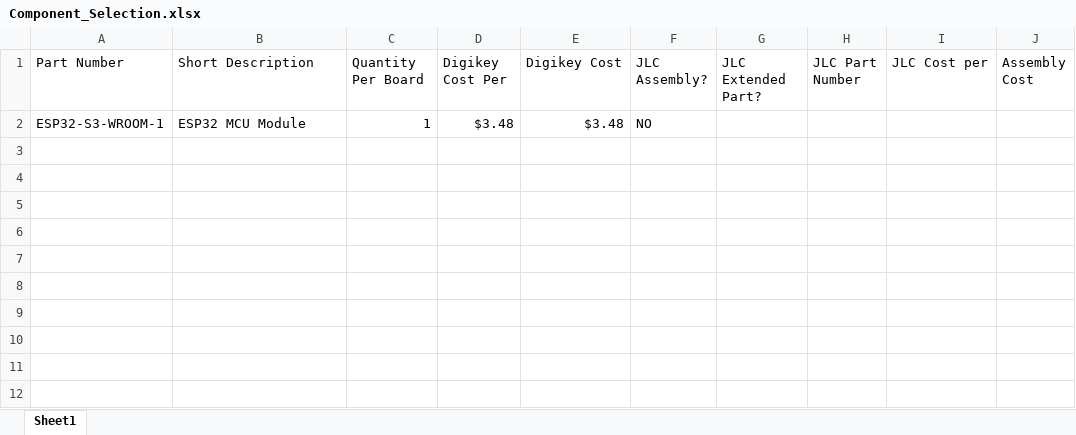
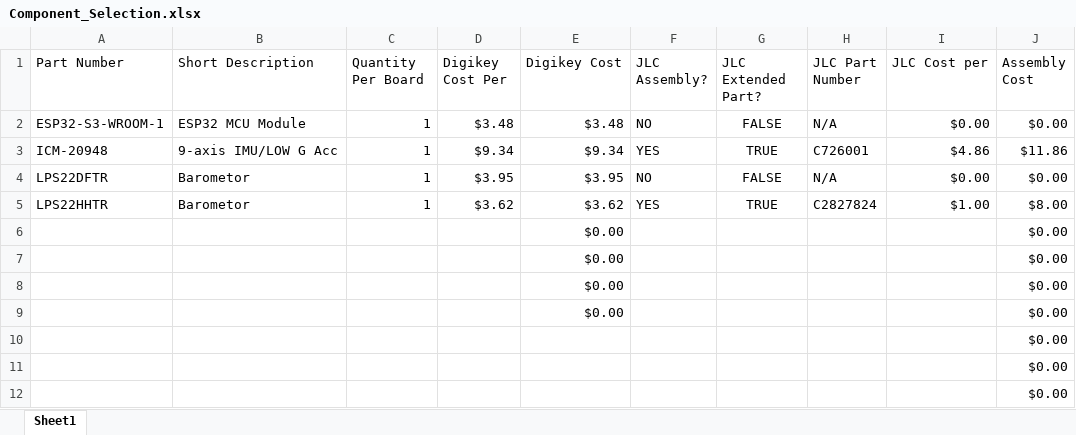
Before and after one commit to Tannyr-Singleterry/ECE590_SeniorDesign, an Excel workbook: Electronics/Component_Selection.xlsx, sheet Sheet1, drawn as a sheet; values as stored, in another font and other column widths than the file's, no borders; the diff names each change by its address in the sheet, - before the commit and + after, or states it on an @@ line.

Commit message:
added some compoents to component select

```diff
--- a/Electronics/Component_Selection.xlsx (sheet Sheet1)
+++ b/Electronics/Component_Selection.xlsx (sheet Sheet1)
-G2 (JLC Extended Part?): (empty)
+G2 (JLC Extended Part?): FALSE
-H2 (JLC Part Number): (empty)
+H2 (JLC Part Number): N/A
-I2 (JLC Cost per): (empty)
+I2 (JLC Cost per): $0.00
-J2 (Assembly Cost): (empty)
+J2 (Assembly Cost): $0.00
+row 3: ICM-20948 | 9-axis IMU/LOW G Acc | 1 | $9.34 | $9.34 | YES | TRUE | C726001 | $4.86 | $11.86
+row 4: LPS22DFTR | Barometor | 1 | $3.95 | $3.95 | NO | FALSE | N/A | $0.00 | $0.00
+row 5: LPS22HHTR | Barometor | 1 | $3.62 | $3.62 | YES | TRUE | C2827824 | $1.00 | $8.00
+row 6:  |  |  |  | $0.00 |  |  |  |  | $0.00
+row 7:  |  |  |  | $0.00 |  |  |  |  | $0.00
+row 8:  |  |  |  | $0.00 |  |  |  |  | $0.00
+row 9:  |  |  |  | $0.00 |  |  |  |  | $0.00
+row 10:  |  |  |  |  |  |  |  |  | $0.00
+row 11:  |  |  |  |  |  |  |  |  | $0.00
+row 12:  |  |  |  |  |  |  |  |  | $0.00
```
